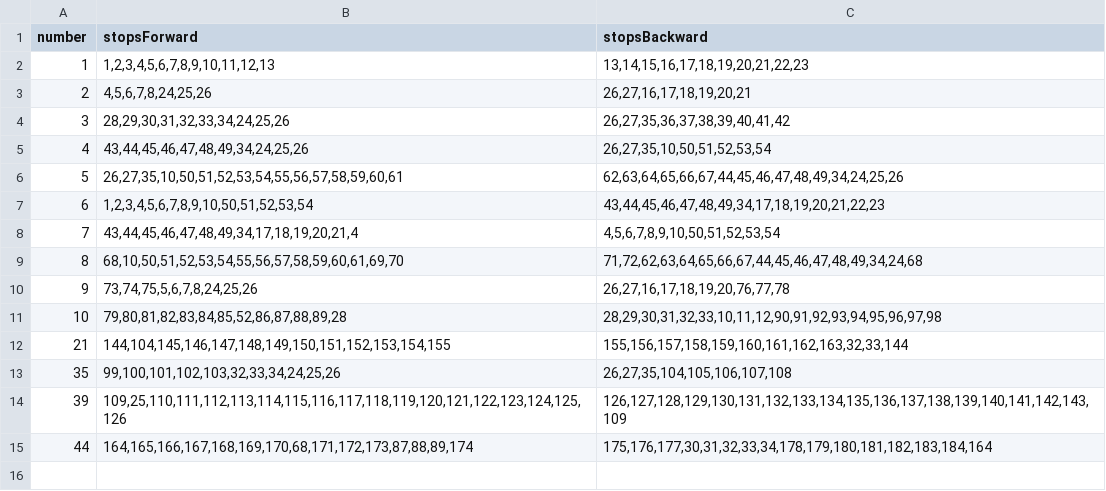
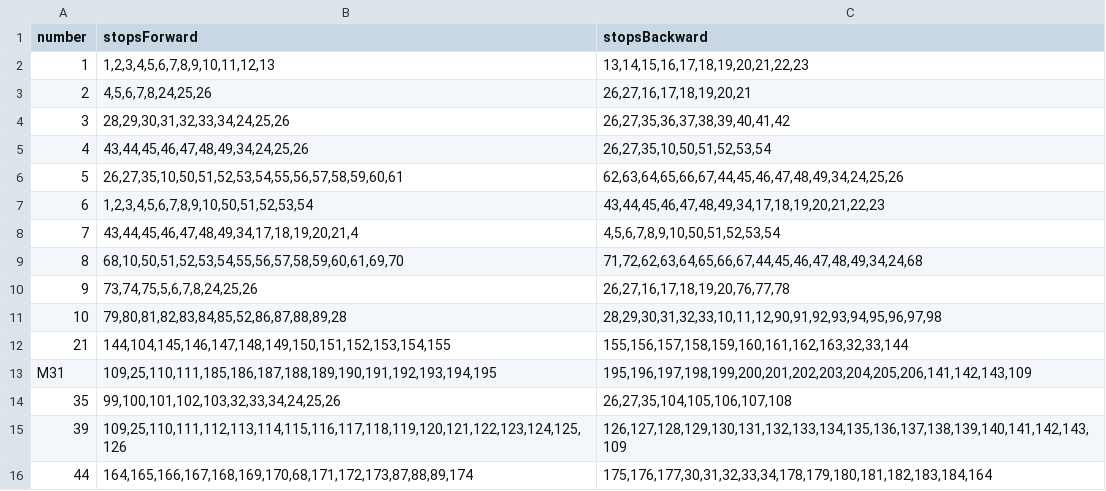
Before and after one commit to Deblisus/David_Rafael_Rotar_CTPoli, a CSV file: lines.csv, drawn as a sheet; the diff names each change by its address in the sheet, - before the commit and + after, or states it on an @@ line.

```diff
--- a/lines.csv
+++ b/lines.csv
+row 13: M31 | 109,25,110,111,185,186,187,188,189,190,191,192,193,194,195 | 195,196,197,198,199,200,201,202,203,204,205,206,141,142,143,109
```
Also changed, not shown: stops.csv, 9 other files.
